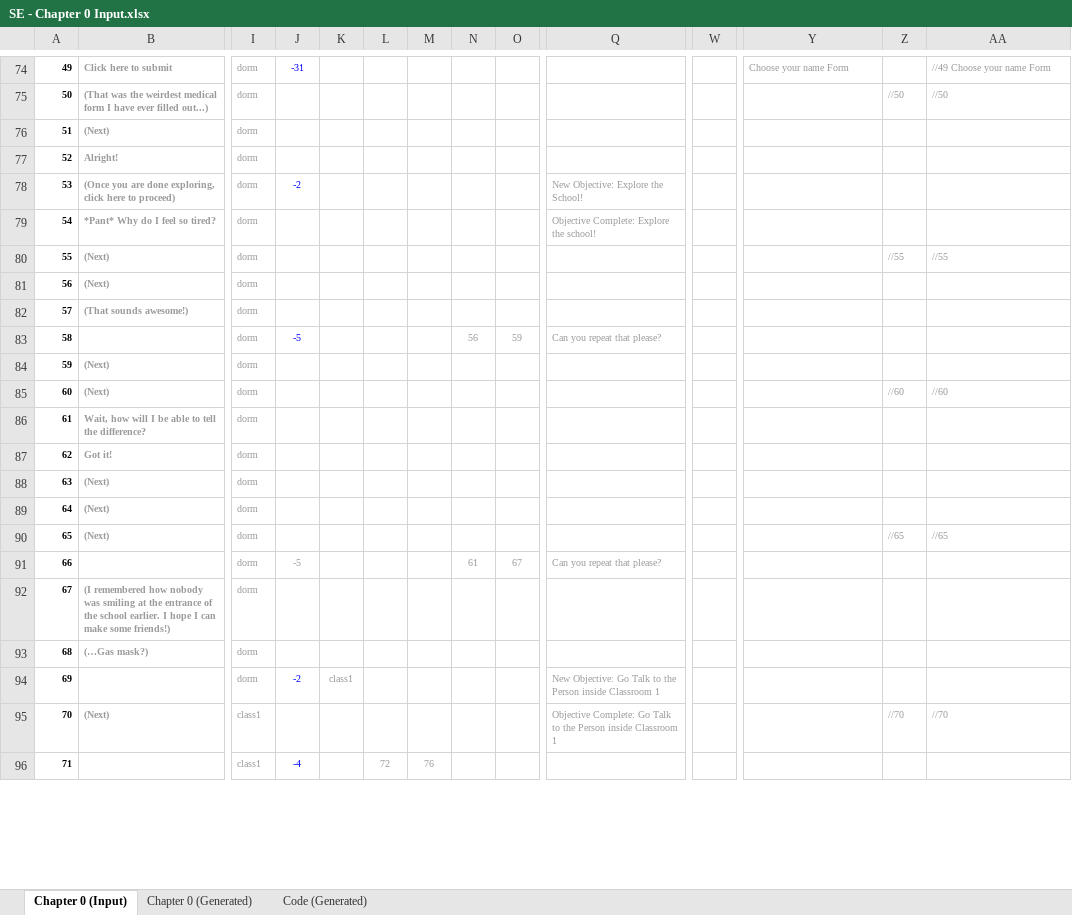
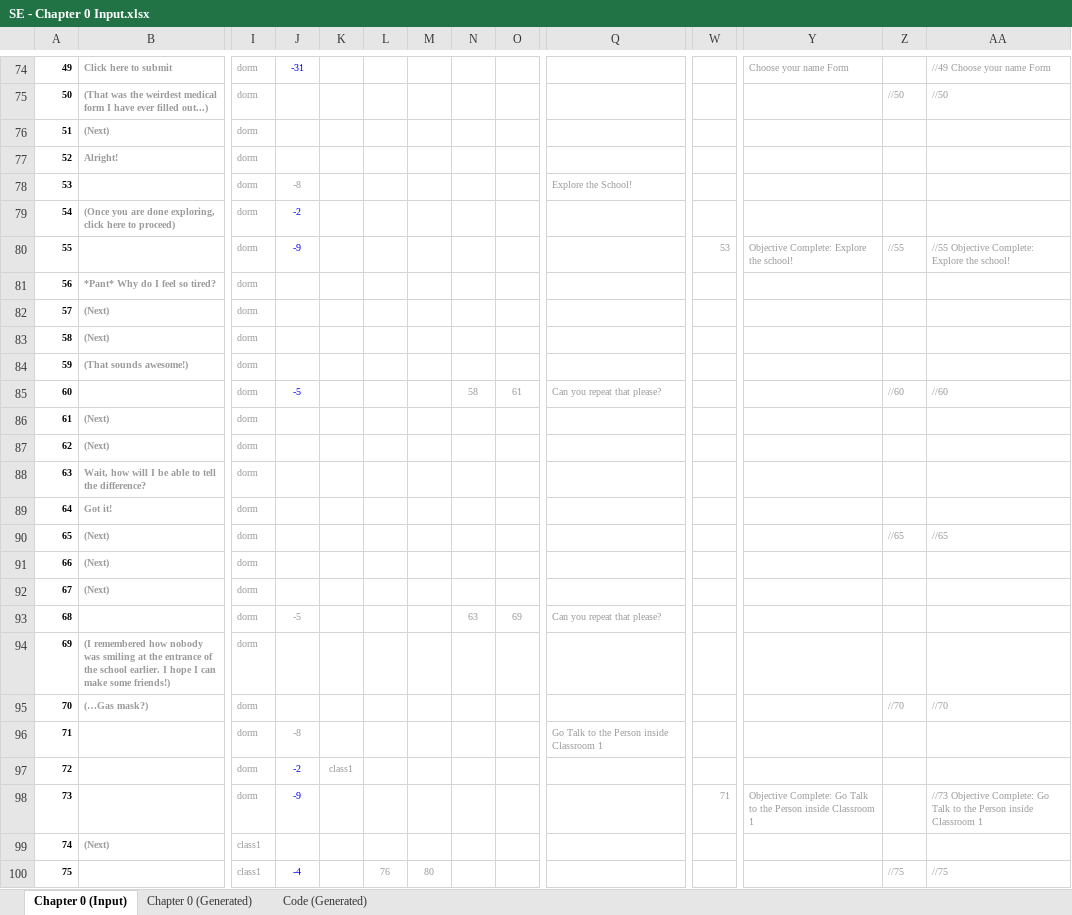
Before and after one commit to Lightshadow226/se, an Excel workbook: chapters (excel)/SE - Chapter 0 Input.xlsx, sheet Chapter 0 (Input), drawn as a sheet; only a part is shown, gaps mark what is left out; values as stored, in another font and other column widths than the file's, no borders; conditional formats not drawn; addresses are those after the commit; rows hold the shown columns only; the diff covers the shown part only; the diff names each change by its address in the sheet, - before the commit and + after, or states it on an @@ line.

Commit message:
Ch. 0 & 2 Objectives

```diff
--- a/chapters (excel)/SE - Chapter 0 Input.xlsx (sheet Chapter 0 (Input))
+++ b/chapters (excel)/SE - Chapter 0 Input.xlsx (sheet Chapter 0 (Input))
+row 78: 53 |  | dorm | -8 |  |  |  |  |  | Explore the School!
@@ column A renumbered between rows 79 and 133 @@
-Q79: New Objective: Explore the School!
+Q79: (empty)
+row 80: 55 |  | dorm | -9 |  |  |  |  |  |  | 53 | Objective Complete: Explore the school! | //55 | //55 Objective Complete: Explore the school!
-Q81: Objective Complete: Explore the school!
+Q81: (empty)
-Z82: //55
+Z82: (empty)
-AA82: //55
+AA82: (empty)
-N85: 56
+N85: 58
-O85: 59
+O85: 61
-Z85: (empty)
+Z85: //60
-AA85: (empty)
+AA85: //60
-Z87: //60
+Z87: (empty)
-AA87: //60
+AA87: (empty)
-Z90: (empty)
+Z90: //65
-AA90: (empty)
+AA90: //65
-Z92: //65
+Z92: (empty)
-AA92: //65
+AA92: (empty)
-N93: 61
+N93: 63
-O93: 67
+O93: 69
-Z95: (empty)
+Z95: //70
-AA95: (empty)
+AA95: //70
+row 96: 71 |  | dorm | -8 |  |  |  |  |  | Go Talk to the Person inside Classroom 1
-Q97: New Objective: Go Talk to the Person inside Classroom 1
+Q97: (empty)
+row 98: 73 |  | dorm | -9 |  |  |  |  |  |  | 71 | Objective Complete: Go Talk to the Person inside Classroom 1 |  | //73 Objective Complete: Go Talk to the Person inside Classroom 1
-Q99: Objective Complete: Go Talk to the Person inside Classroom 1
+Q99: (empty)
-Z99: //70
+Z99: (empty)
-AA99: //70
+AA99: (empty)
-L100: 72
+L100: 76
-M100: 76
+M100: 80
-Z100: (empty)
+Z100: //75
-AA100: (empty)
+AA100: //75
```
Also changed, not shown: 5 added rows, 3 removed rows and 44 edited cells elsewhere in this sheet, sheet Chapter 0 (Generated), sheet Code (Generated), formulas that keep their value, 24 other files.
